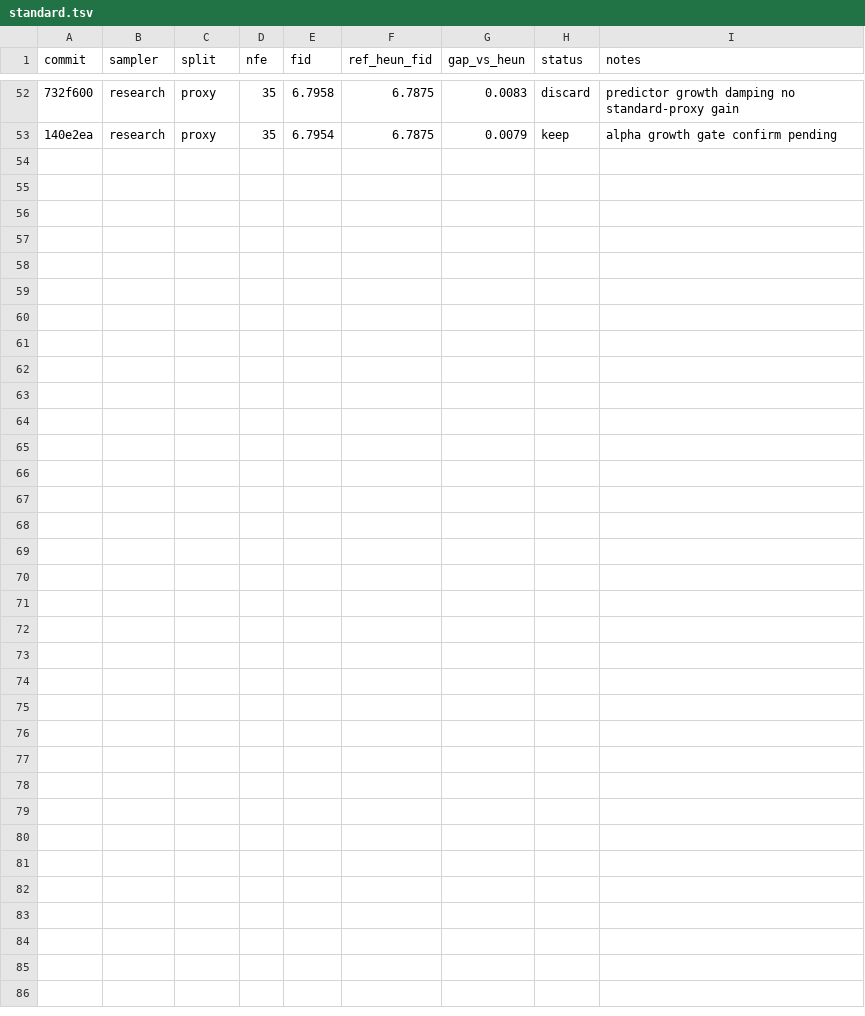
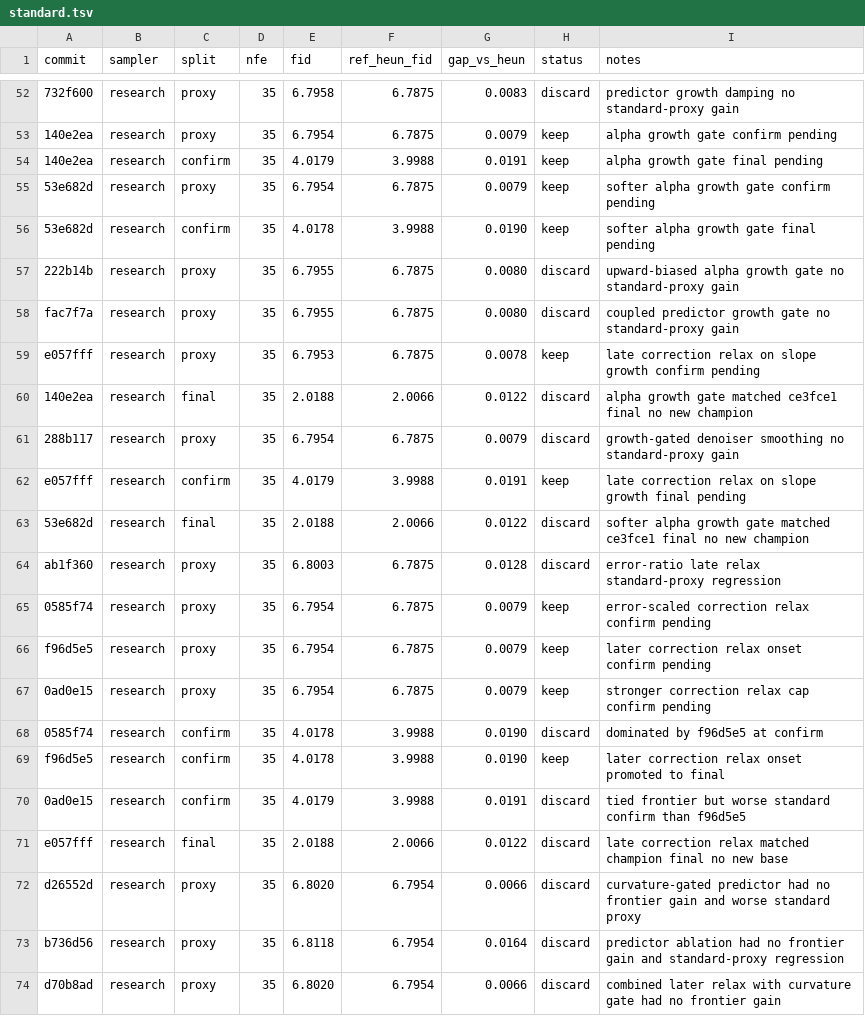
Before and after one commit to Colanora/improved-edm, a TSV file: standard.tsv, drawn as a sheet; only a part is shown, gaps mark what is left out; the diff names each change by its address in the sheet, - before the commit and + after, or states it on an @@ line.

```diff
--- a/standard.tsv
+++ b/standard.tsv
+row 54: 140e2ea | research | confirm | 35 | 4.0179 | 3.9988 | 0.0191 | keep | alpha growth gate final pending
+row 55: 53e682d | research | proxy | 35 | 6.7954 | 6.7875 | 0.0079 | keep | softer alpha growth gate confirm pending
+row 56: 53e682d | research | confirm | 35 | 4.0178 | 3.9988 | 0.0190 | keep | softer alpha growth gate final pending
+row 57: 222b14b | research | proxy | 35 | 6.7955 | 6.7875 | 0.0080 | discard | upward-biased alpha growth gate no standard-proxy gain
+row 58: fac7f7a | research | proxy | 35 | 6.7955 | 6.7875 | 0.0080 | discard | coupled predictor growth gate no standard-proxy gain
+row 59: e057fff | research | proxy | 35 | 6.7953 | 6.7875 | 0.0078 | keep | late correction relax on slope growth confirm pending
+row 60: 140e2ea | research | final | 35 | 2.0188 | 2.0066 | 0.0122 | discard | alpha growth gate matched ce3fce1 final no new champion
+row 61: 288b117 | research | proxy | 35 | 6.7954 | 6.7875 | 0.0079 | discard | growth-gated denoiser smoothing no standard-proxy gain
+row 62: e057fff | research | confirm | 35 | 4.0179 | 3.9988 | 0.0191 | keep | late correction relax on slope growth final pending
+row 63: 53e682d | research | final | 35 | 2.0188 | 2.0066 | 0.0122 | discard | softer alpha growth gate matched ce3fce1 final no new champion
+row 64: ab1f360 | research | proxy | 35 | 6.8003 | 6.7875 | 0.0128 | discard | error-ratio late relax standard-proxy regression
+row 65: 0585f74 | research | proxy | 35 | 6.7954 | 6.7875 | 0.0079 | keep | error-scaled correction relax confirm pending
+row 66: f96d5e5 | research | proxy | 35 | 6.7954 | 6.7875 | 0.0079 | keep | later correction relax onset confirm pending
+row 67: 0ad0e15 | research | proxy | 35 | 6.7954 | 6.7875 | 0.0079 | keep | stronger correction relax cap confirm pending
+row 68: 0585f74 | research | confirm | 35 | 4.0178 | 3.9988 | 0.0190 | discard | dominated by f96d5e5 at confirm
+row 69: f96d5e5 | research | confirm | 35 | 4.0178 | 3.9988 | 0.0190 | keep | later correction relax onset promoted to final
+row 70: 0ad0e15 | research | confirm | 35 | 4.0179 | 3.9988 | 0.0191 | discard | tied frontier but worse standard confirm than f96d5e5
+row 71: e057fff | research | final | 35 | 2.0188 | 2.0066 | 0.0122 | discard | late correction relax matched champion final no new base
+row 72: d26552d | research | proxy | 35 | 6.8020 | 6.7954 | 0.0066 | discard | curvature-gated predictor had no frontier gain and worse standard proxy
+row 73: b736d56 | research | proxy | 35 | 6.8118 | 6.7954 | 0.0164 | discard | predictor ablation had no frontier gain and standard-proxy regression
+row 74: d70b8ad | research | proxy | 35 | 6.8020 | 6.7954 | 0.0066 | discard | combined later relax with curvature gate had no frontier gain
```
Also changed, not shown: results.tsv, 3 other files.
